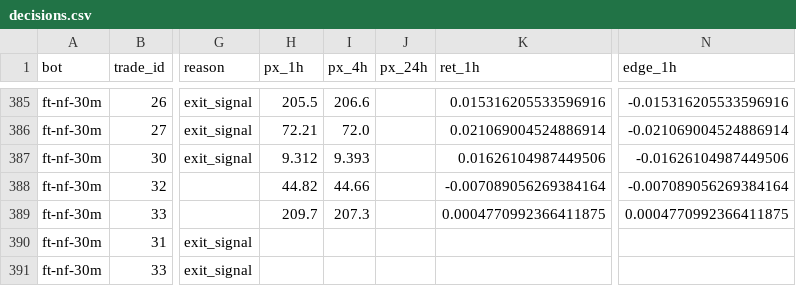
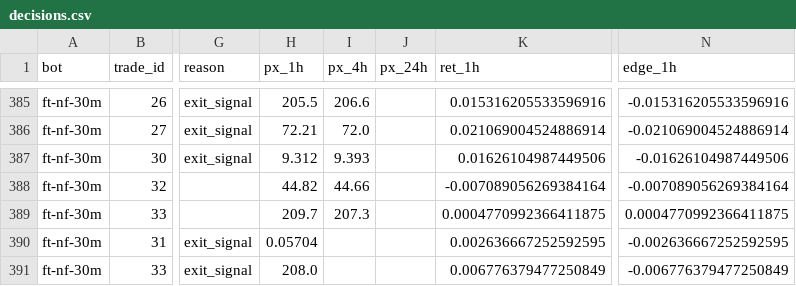
Before and after one commit to ggonzalezorellana/tradingdata, a CSV file: metrics/decisions.csv, drawn as a sheet; only a part is shown, gaps mark what is left out; the diff names each change by its address in the sheet, - before the commit and + after, or states it on an @@ line.

```diff
--- a/metrics/decisions.csv
+++ b/metrics/decisions.csv
-H390 (px_1h): (empty)
+H390 (px_1h): 0.05704
-K390 (ret_1h): (empty)
+K390 (ret_1h): 0.002636667252592595
-N390 (edge_1h): (empty)
+N390 (edge_1h): -0.002636667252592595
-H391 (px_1h): (empty)
+H391 (px_1h): 208.0
-K391 (ret_1h): (empty)
+K391 (ret_1h): 0.006776379477250849
-N391 (edge_1h): (empty)
+N391 (edge_1h): -0.006776379477250849
```
Also changed, not shown: 2 other files.
